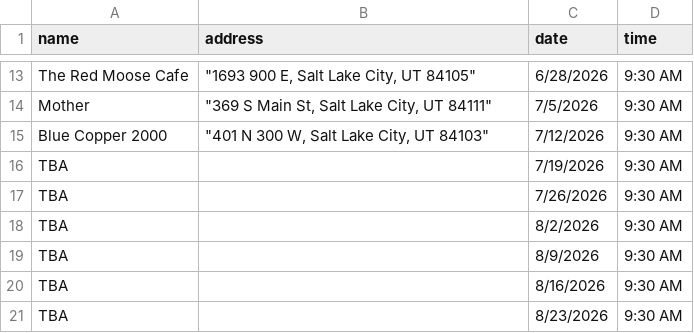
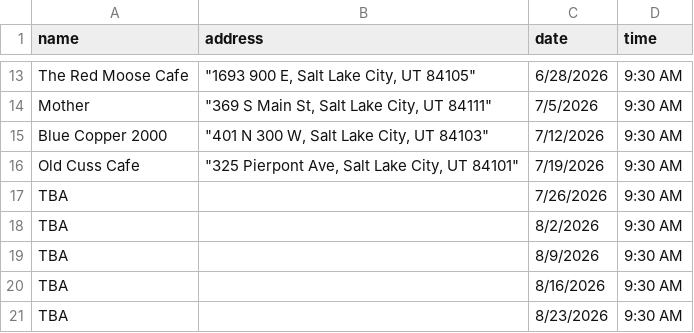
Before and after one commit to dciarl90/dciarl90.github.io, a CSV file: coffee_tours.csv, drawn as a sheet; only a part is shown, gaps mark what is left out.

Commit message:
Update coffee_tours.csv

```diff
--- a/coffee_tours.csv
+++ b/coffee_tours.csv
@@ -15,3 +15,3 @@ Mother,"""369 S Main St, Salt Lake City, UT 84111""",7/5/2026,9:30 AM
 Blue Copper 2000,"""401 N 300 W, Salt Lake City, UT 84103""",7/12/2026,9:30 AM
-TBA,,7/19/2026,9:30 AM
+Old Cuss Cafe,"""325 Pierpont Ave, Salt Lake City, UT 84101""",7/19/2026,9:30 AM
 TBA,,7/26/2026,9:30 AM
```
